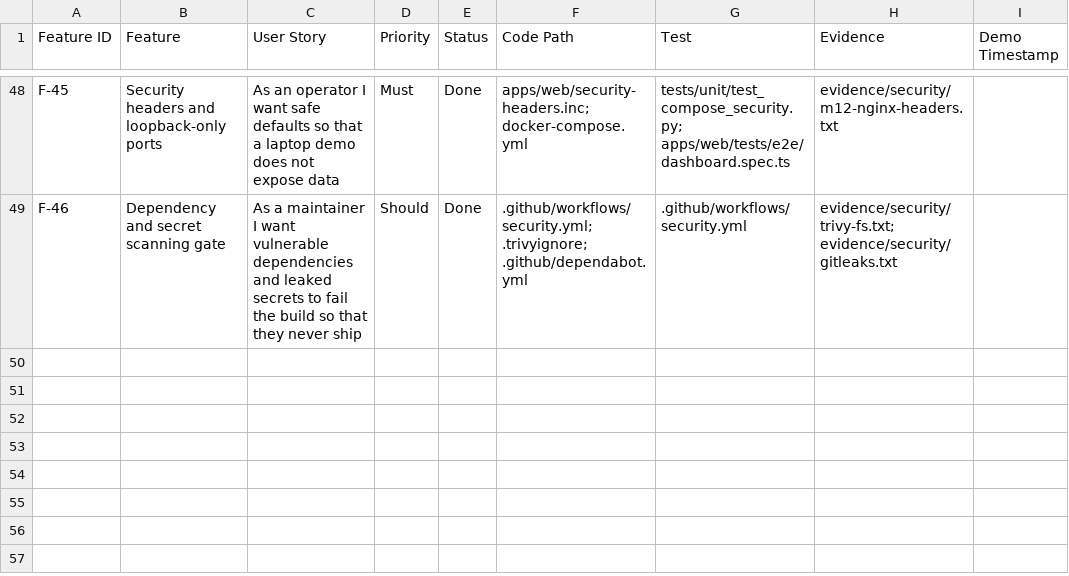
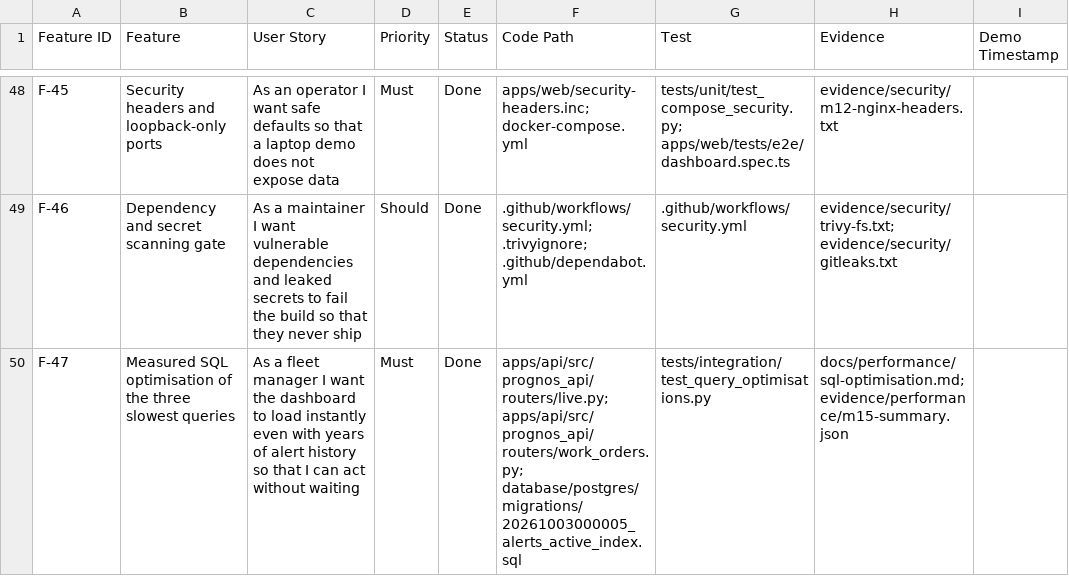
Before and after one commit to championorwhat/Connected-Vehicle-Intelligence, a CSV file: docs/feature-traceability.csv, drawn as a sheet; only a part is shown, gaps mark what is left out.

Commit message:
M15: SQL optimisation - measured top 3 queries, EXPLAIN ANALYZE before/after
- Realistic data (scripts/sql_history.py: 2M alerts, 150K work orders over a year on
  the 100K seed) and a replay of real dashboard traffic across 20 tenants
  (scripts/sql_workload.py) ranked by pg_stat_statements; EXPLAIN harness runs each
  query as production does (RLS role, prepared, custom and generic plans)
- Q1 fleet summary: 8 count subqueries -> one FILTER pass per table over active rows,
  partial index on active alerts; 1,663 ms -> 0.97 ms mean, identical results
- Q3 work orders by status: ORDER BY bound to the ::text alias (no index could serve
  it) -> qualified columns + (tenant, status, created_at, id) index; 58 -> 0.17 ms
- Q2 planner input: not improved (index cuts I/O 4x but is slower than a parallel
  scan when cached); reported as such, incremental planning noted as the fix
- Workload API time 195.6 s -> 23.8 s; indexes built CONCURRENTLY in
  transaction:false migrations (test harness supports them)
- Tests: rewrites return exactly what the straightforward queries return

```diff
--- a/docs/feature-traceability.csv
+++ b/docs/feature-traceability.csv
@@ -49 +49,2 @@ F-45,Security headers and loopback-only ports,"As an operator I want safe defaul
 F-46,Dependency and secret scanning gate,"As a maintainer I want vulnerable dependencies and leaked secrets to fail the build so that they never ship",Should,Done,.github/workflows/security.yml; .trivyignore; .github/dependabot.yml,.github/workflows/security.yml,evidence/security/trivy-fs.txt; evidence/security/gitleaks.txt,
+F-47,Measured SQL optimisation of the three slowest queries,"As a fleet manager I want the dashboard to load instantly even with years of alert history so that I can act without waiting",Must,Done,apps/api/src/prognos_api/routers/live.py; apps/api/src/prognos_api/routers/work_orders.py; database/postgres/migrations/20261003000005_alerts_active_index.sql,tests/integration/test_query_optimisations.py,docs/performance/sql-optimisation.md; evidence/performance/m15-summary.json,
```
Also changed, not shown: 20 other files.
